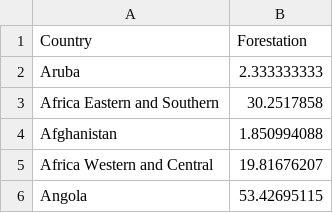
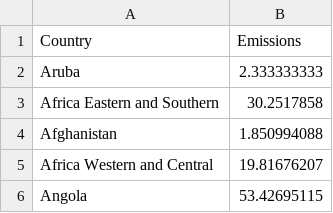
Before and after one commit to adrianpaolucci/assignment2, a CSV file: data/forestation.csv, drawn as a sheet; only a part is shown.

Commit message:
Update forestation.csv

```diff
--- a/data/forestation.csv
+++ b/data/forestation.csv
@@ -1,2 +1,2 @@
-Country,Forestation
+Country,Emissions
 Aruba,2.333333333
```
